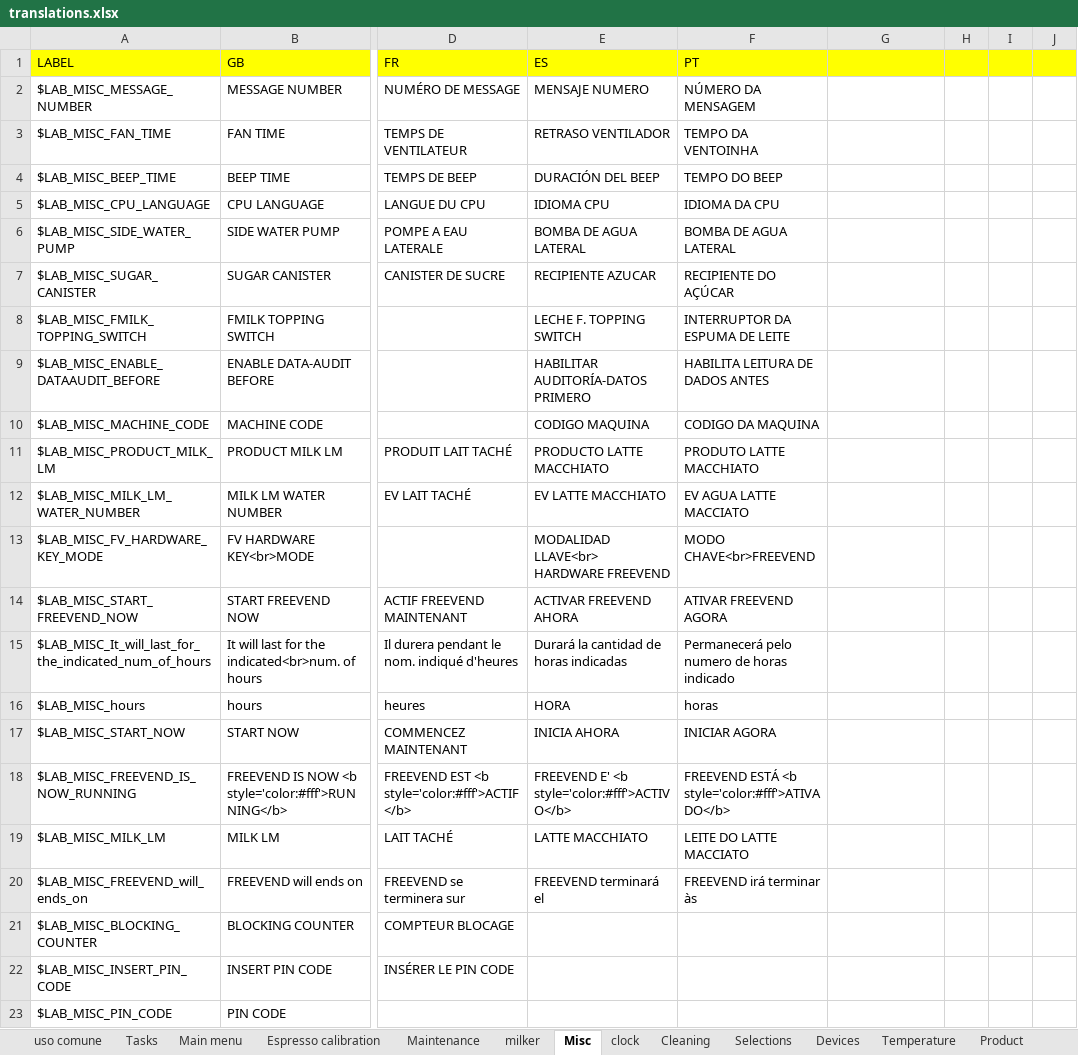
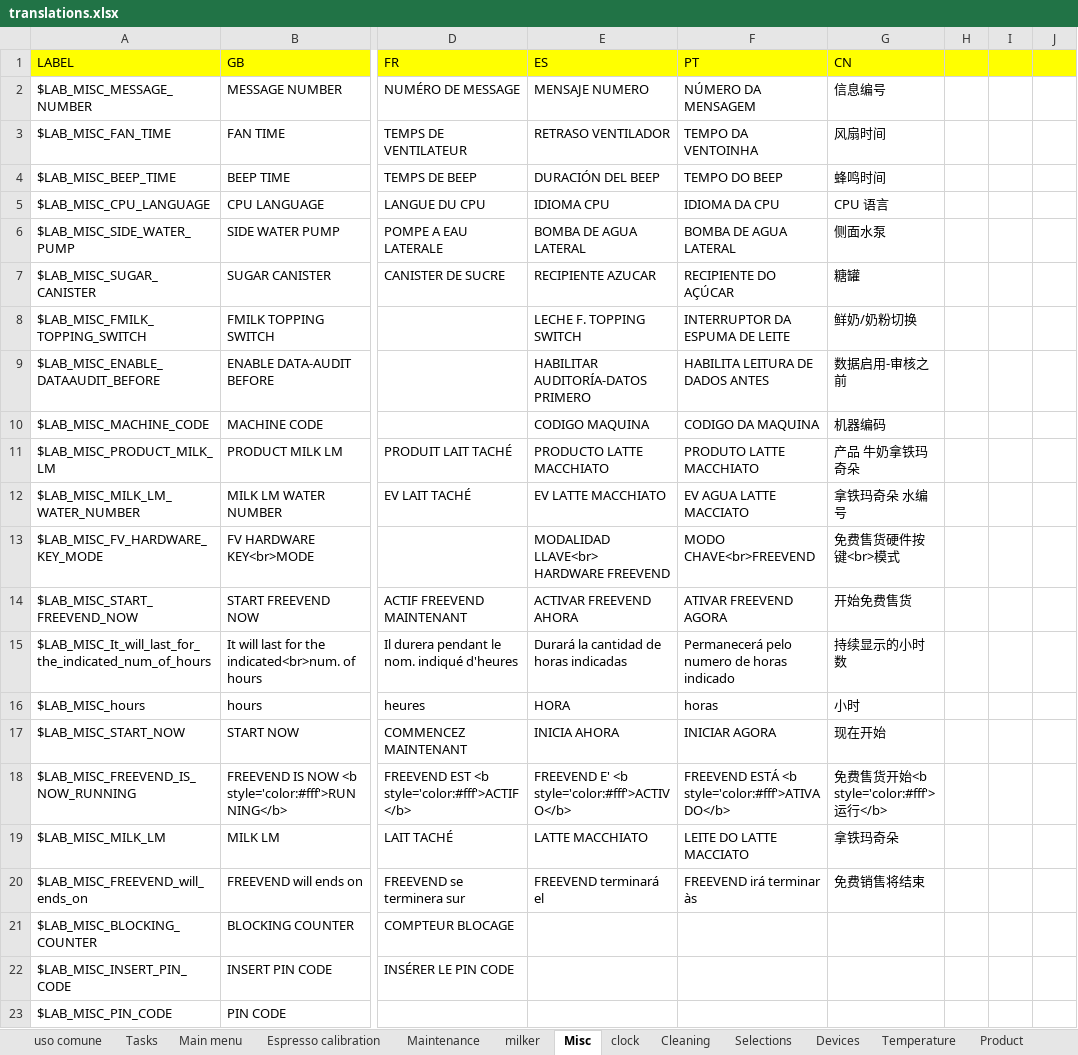
Before and after one commit to I1kham/gpu-fts-nestle-2019, an Excel workbook: MenuProgTranslator/translations.xlsx, sheet Misc, drawn as a sheet; only a part is shown, gaps mark what is left out; values as stored, in another font and other column widths than the file's, no borders; the diff names each change by its address in the sheet, - before the commit and + after, or states it on an @@ line.

```diff
--- a/MenuProgTranslator/translations.xlsx (sheet Misc)
+++ b/MenuProgTranslator/translations.xlsx (sheet Misc)
-G1: (empty)
+G1: CN
-G2 (CN): (empty)
+G2 (CN): 信息编号
-G3 (CN): (empty)
+G3 (CN): 风扇时间
-G4 (CN): (empty)
+G4 (CN): 蜂鸣时间
-G5 (CN): (empty)
+G5 (CN): CPU 语言
-G6 (CN): (empty)
+G6 (CN): 侧面水泵
-G7 (CN): (empty)
+G7 (CN): 糖罐
-G8 (CN): (empty)
+G8 (CN): 鲜奶/奶粉切换
-G9 (CN): (empty)
+G9 (CN): 数据启用-审核之前
-G10 (CN): (empty)
+G10 (CN): 机器编码
-G11 (CN): (empty)
+G11 (CN): 产品 牛奶拿铁玛奇朵
-G12 (CN): (empty)
+G12 (CN): 拿铁玛奇朵 水编号
-G13 (CN): (empty)
+G13 (CN): 免费售货硬件按键<br>模式
-G14 (CN): (empty)
+G14 (CN): 开始免费售货
-G15 (CN): (empty)
+G15 (CN): 持续显示的小时数
-G16 (CN): (empty)
+G16 (CN): 小时
-G17 (CN): (empty)
+G17 (CN): 现在开始
-G18 (CN): (empty)
+G18 (CN): 免费售货开始<b style='color:#fff'>运行</b>
-G19 (CN): (empty)
+G19 (CN): 拿铁玛奇朵
-G20 (CN): (empty)
+G20 (CN): 免费销售将结束
```
Also changed, not shown: sheet Tasks, sheet uso comune, sheet Product, sheet Temperature, sheet Menu Data Audit, sheet clock, 8 more sheets, 11 other files.
